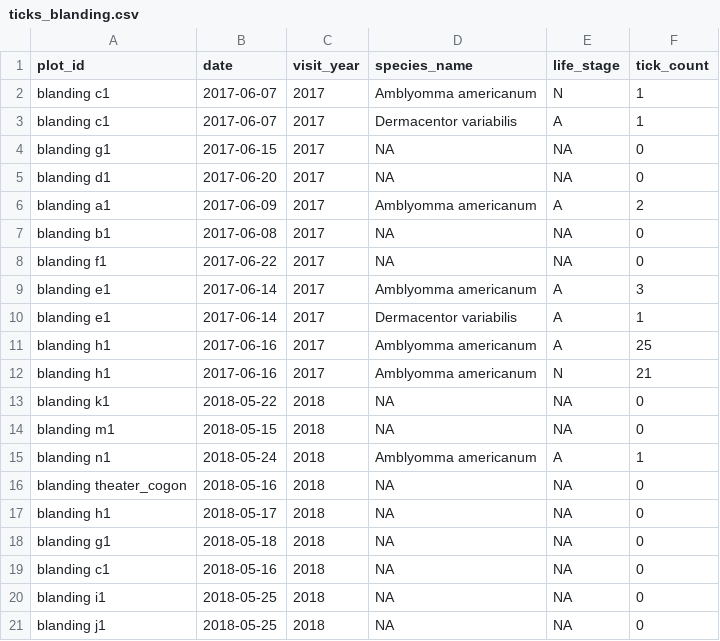
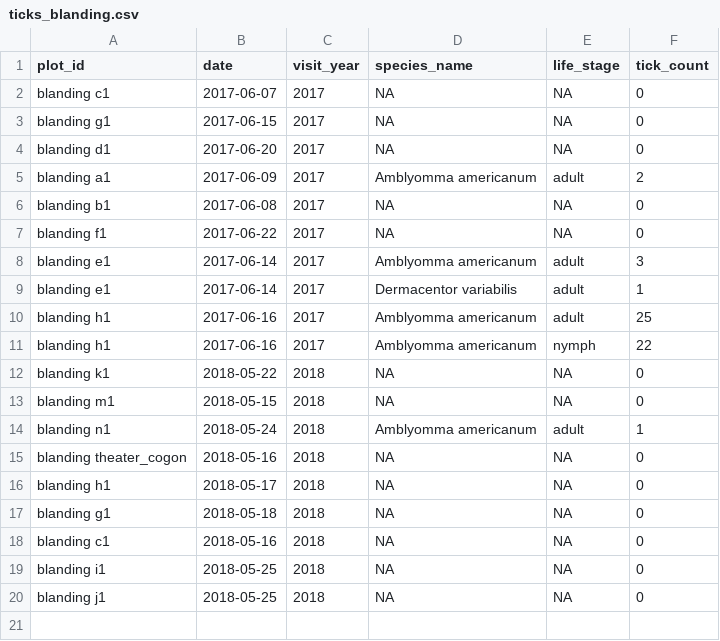
Before and after one commit to whalend/SERDP_Project, a CSV file: data/processed_by_installation/camp_blanding/ticks_blanding.csv, drawn as a sheet.

Commit message:
Update installation-specific tick data.

```diff
--- a/data/processed_by_installation/camp_blanding/ticks_blanding.csv
+++ b/data/processed_by_installation/camp_blanding/ticks_blanding.csv
@@ -1,16 +1,15 @@
 plot_id,date,visit_year,species_name,life_stage,tick_count
-blanding c1,2017-06-07,2017,Amblyomma americanum,N,1
-blanding c1,2017-06-07,2017,Dermacentor variabilis,A,1
+blanding c1,2017-06-07,2017,NA,NA,0
 blanding g1,2017-06-15,2017,NA,NA,0
 blanding d1,2017-06-20,2017,NA,NA,0
-blanding a1,2017-06-09,2017,Amblyomma americanum,A,2
+blanding a1,2017-06-09,2017,Amblyomma americanum,adult,2
 blanding b1,2017-06-08,2017,NA,NA,0
 blanding f1,2017-06-22,2017,NA,NA,0
-blanding e1,2017-06-14,2017,Amblyomma americanum,A,3
-blanding e1,2017-06-14,2017,Dermacentor variabilis,A,1
-blanding h1,2017-06-16,2017,Amblyomma americanum,A,25
-blanding h1,2017-06-16,2017,Amblyomma americanum,N,21
+blanding e1,2017-06-14,2017,Amblyomma americanum,adult,3
+blanding e1,2017-06-14,2017,Dermacentor variabilis,adult,1
+blanding h1,2017-06-16,2017,Amblyomma americanum,adult,25
+blanding h1,2017-06-16,2017,Amblyomma americanum,nymph,22
 blanding k1,2018-05-22,2018,NA,NA,0
 blanding m1,2018-05-15,2018,NA,NA,0
-blanding n1,2018-05-24,2018,Amblyomma americanum,A,1
+blanding n1,2018-05-24,2018,Amblyomma americanum,adult,1
 blanding theater_cogon,2018-05-16,2018,NA,NA,0
```
Also changed, not shown: data/processed_by_installation/camp_shelby/ticks_shelby.csv, data/processed_by_installation/eglin_afb/ticks_eglin.csv, 4 other files.
